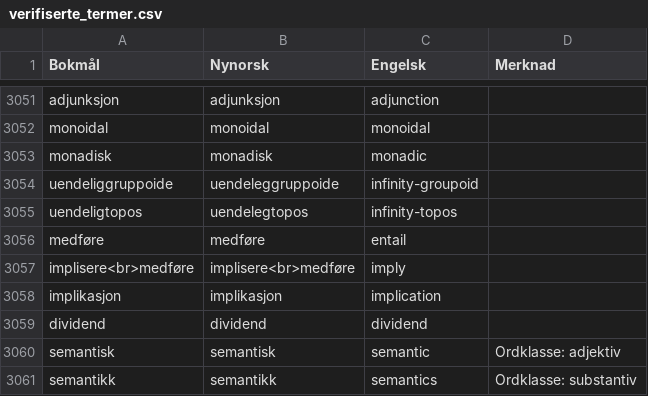
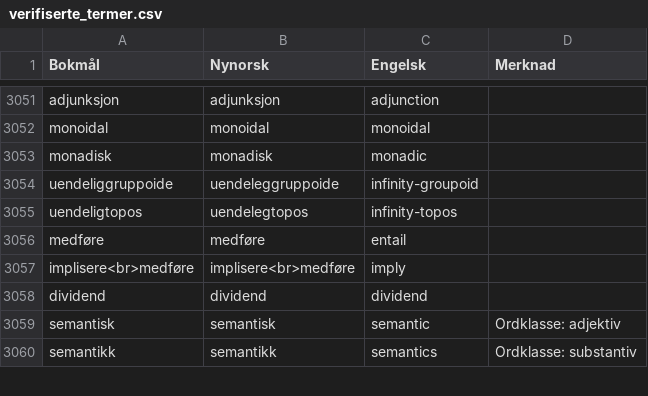
Before and after one commit to jfremstad/matematisk_ordliste, a CSV file: verifiserte_termer.csv, drawn as a sheet; only a part is shown, gaps mark what is left out; the diff names each change by its address in the sheet, - before the commit and + after, or states it on an @@ line.

Commit message:
Update verifiserte_termer.csv

```diff
--- a/verifiserte_termer.csv
+++ b/verifiserte_termer.csv
-row 3058: implikasjon | implikasjon | implication
```
